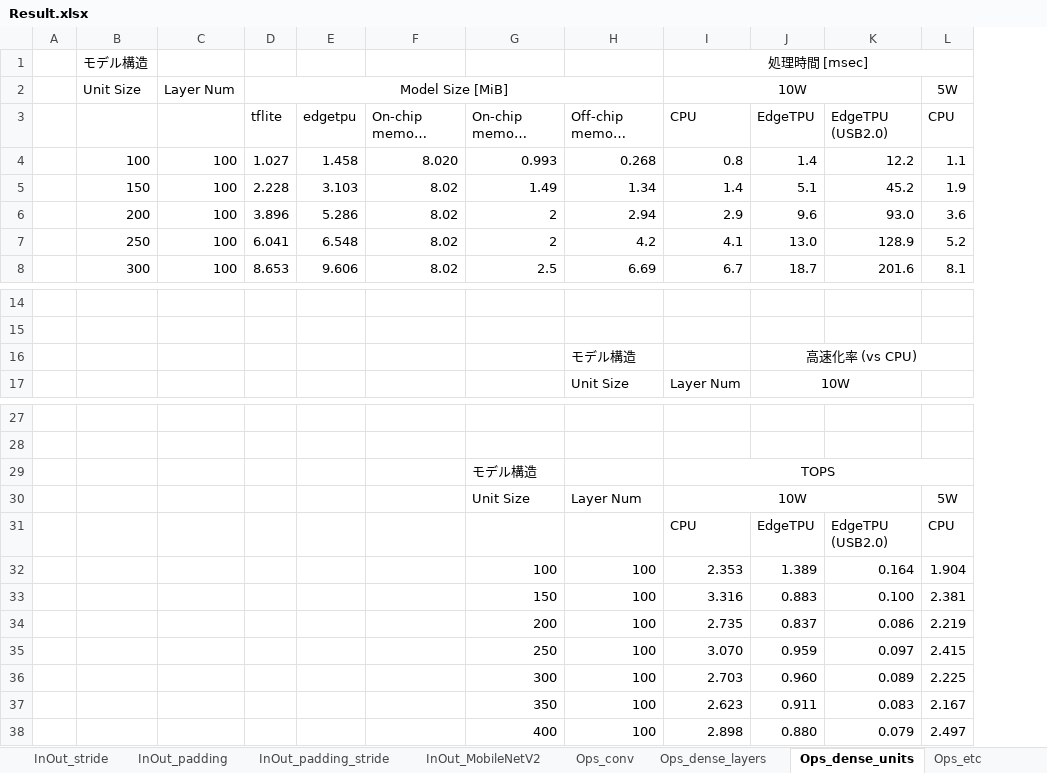
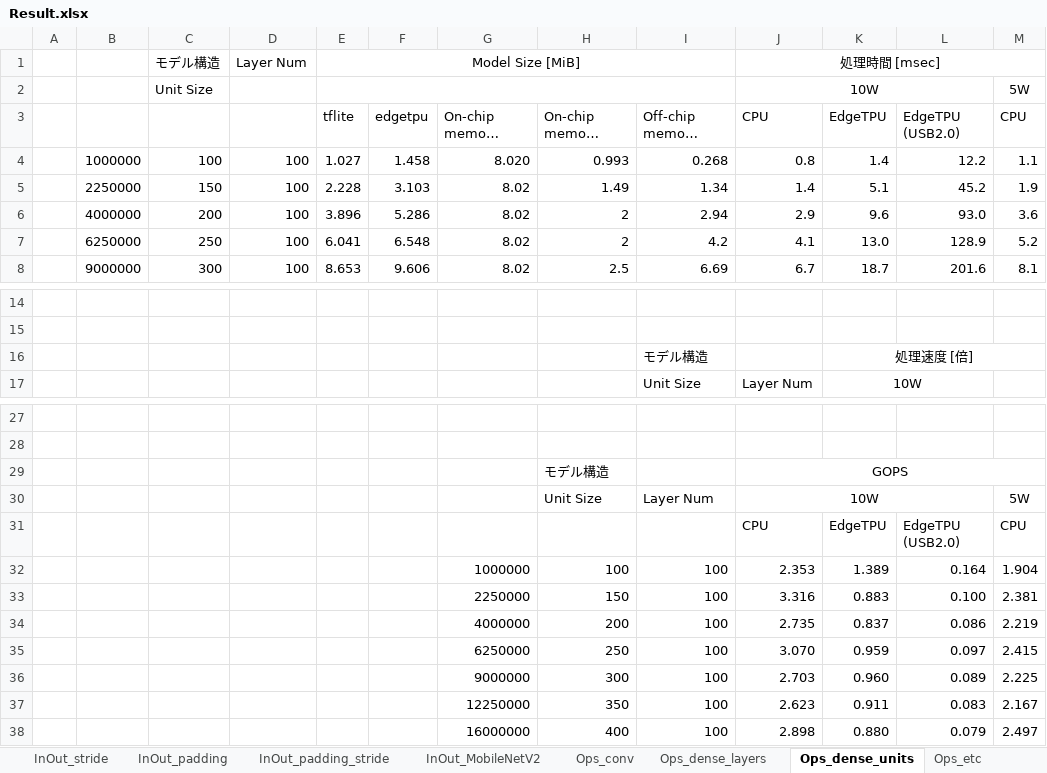
Before and after one commit to iwatake2222/EdgeTPU_Analysis, an Excel workbook: Result.xlsx, sheet Ops_dense_units, drawn as a sheet; only a part is shown, gaps mark what is left out; long unchanged cells end in …; values as stored, in another font and other column widths than the file's, no borders; charts and pictures not drawn; addresses are those after the commit; the diff names each change by its address in the sheet, - before the commit and + after, or states it on an @@ line.

```diff
--- a/Result.xlsx (sheet Ops_dense_units)
+++ b/Result.xlsx (sheet Ops_dense_units)
+column B, rows 4-8: 1000000 | 2250000 | 4000000 | 6250000 | 9000000
-D1: (empty)
+D1: Layer Num
-E1: (empty)
+E1: Model Size [MiB]
+E1:I1 merged
-D2: Layer Num
+D2: (empty)
-E2: Model Size [MiB]
+E2: (empty)
-K16: 高速化率 (vs CPU)
+K16: 処理速度 [倍]
-J29: TOPS
+J29: GOPS
-G32: (empty)
+G32: 1000000
-G33: (empty)
+G33: 2250000
-G34: (empty)
+G34: 4000000
-G35: (empty)
+G35: 6250000
-G36: (empty)
+G36: 9000000
-G37: (empty)
+G37: 12250000
-G38: (empty)
+G38: 16000000
```
Also changed, not shown: sheet Ops_conv, sheet Ops_dense_layers, sheet Ops_etc, formulas that keep their value, charts or pictures, 26 other files.
